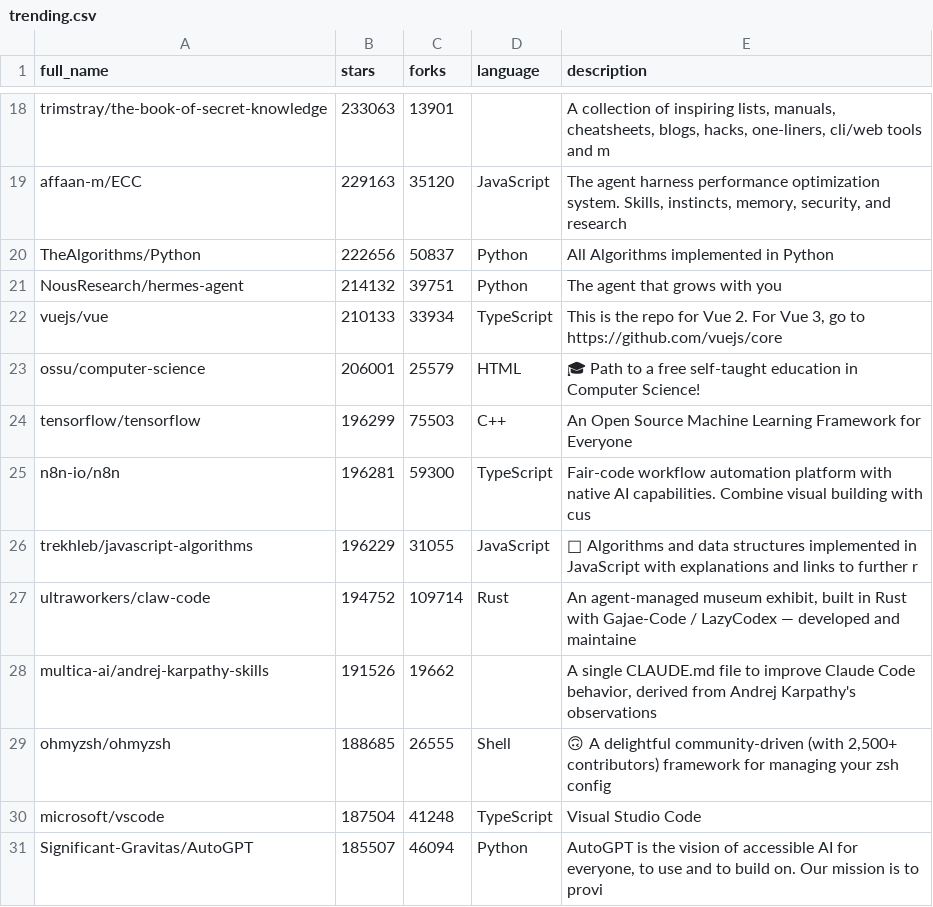
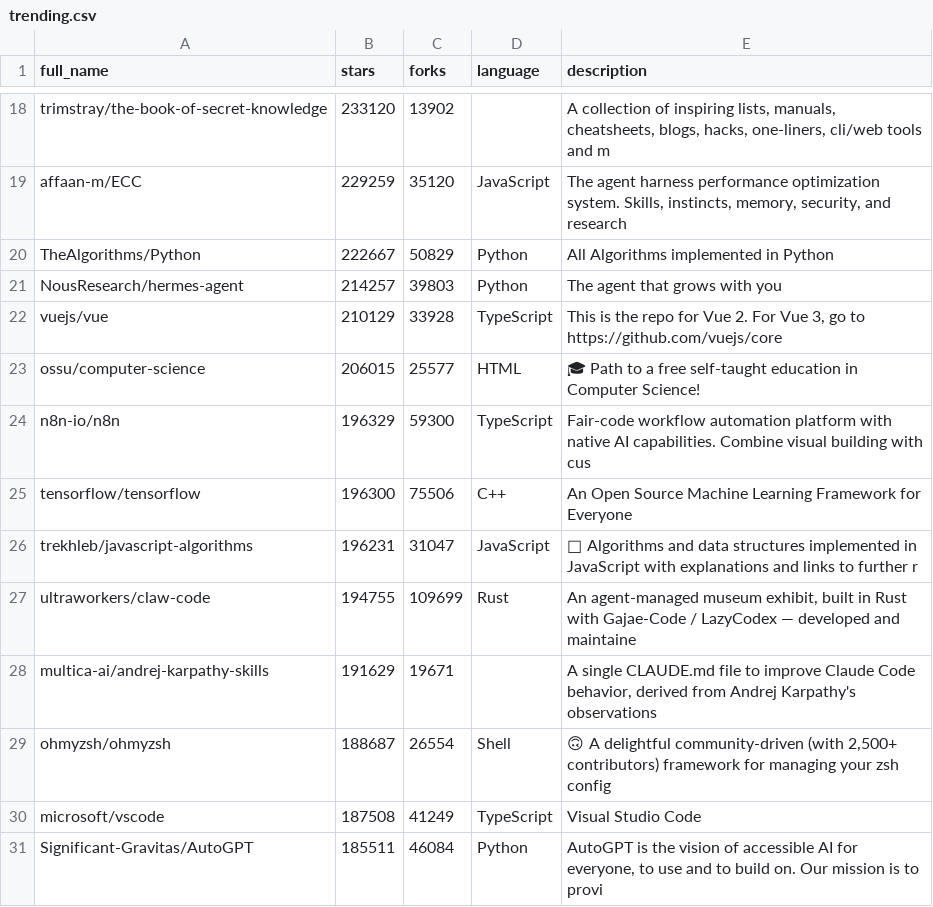
Before and after one commit to pengzz9527/trendsync-data, a CSV file: data/trending.csv, drawn as a sheet; only a part is shown, gaps mark what is left out; the diff covers the shown part only.

```diff
--- a/data/trending.csv
+++ b/data/trending.csv
@@ -18,14 +18,14 @@ full_name,stars,forks,language,description
-"trimstray/the-book-of-secret-knowledge",233063,13901,"","A collection of inspiring lists, manuals, cheatsheets, blogs, hacks, one-liners, cli/web tools and m"
-"affaan-m/ECC",229163,35120,"JavaScript","The agent harness performance optimization system. Skills, instincts, memory, security, and research"
-"TheAlgorithms/Python",222656,50837,"Python","All Algorithms implemented in Python"
-"NousResearch/hermes-agent",214132,39751,"Python","The agent that grows with you"
-"vuejs/vue",210133,33934,"TypeScript","This is the repo for Vue 2. For Vue 3, go to https://github.com/vuejs/core"
-"ossu/computer-science",206001,25579,"HTML","🎓 Path to a free self-taught education in Computer Science!"
-"tensorflow/tensorflow",196299,75503,"C++","An Open Source Machine Learning Framework for Everyone"
-"n8n-io/n8n",196281,59300,"TypeScript","Fair-code workflow automation platform with native AI capabilities. Combine visual building with cus"
-"trekhleb/javascript-algorithms",196229,31055,"JavaScript","📝 Algorithms and data structures implemented in JavaScript with explanations and links to further r"
-"ultraworkers/claw-code",194752,109714,"Rust","An agent-managed museum exhibit, built in Rust with Gajae-Code / LazyCodex — developed and maintaine"
-"multica-ai/andrej-karpathy-skills",191526,19662,"","A single CLAUDE.md file to improve Claude Code behavior, derived from Andrej Karpathy's observations"
-"ohmyzsh/ohmyzsh",188685,26555,"Shell","🙃   A delightful community-driven (with 2,500+ contributors) framework for managing your zsh config"
-"microsoft/vscode",187504,41248,"TypeScript","Visual Studio Code"
-"Significant-Gravitas/AutoGPT",185507,46094,"Python","AutoGPT is the vision of accessible AI for everyone, to use and to build on. Our mission is to provi"
+"trimstray/the-book-of-secret-knowledge",233120,13902,"","A collection of inspiring lists, manuals, cheatsheets, blogs, hacks, one-liners, cli/web tools and m"
+"affaan-m/ECC",229259,35120,"JavaScript","The agent harness performance optimization system. Skills, instincts, memory, security, and research"
+"TheAlgorithms/Python",222667,50829,"Python","All Algorithms implemented in Python"
+"NousResearch/hermes-agent",214257,39803,"Python","The agent that grows with you"
+"vuejs/vue",210129,33928,"TypeScript","This is the repo for Vue 2. For Vue 3, go to https://github.com/vuejs/core"
+"ossu/computer-science",206015,25577,"HTML","🎓 Path to a free self-taught education in Computer Science!"
+"n8n-io/n8n",196329,59300,"TypeScript","Fair-code workflow automation platform with native AI capabilities. Combine visual building with cus"
+"tensorflow/tensorflow",196300,75506,"C++","An Open Source Machine Learning Framework for Everyone"
+"trekhleb/javascript-algorithms",196231,31047,"JavaScript","📝 Algorithms and data structures implemented in JavaScript with explanations and links to further r"
+"ultraworkers/claw-code",194755,109699,"Rust","An agent-managed museum exhibit, built in Rust with Gajae-Code / LazyCodex — developed and maintaine"
+"multica-ai/andrej-karpathy-skills",191629,19671,"","A single CLAUDE.md file to improve Claude Code behavior, derived from Andrej Karpathy's observations"
+"ohmyzsh/ohmyzsh",188687,26554,"Shell","🙃   A delightful community-driven (with 2,500+ contributors) framework for managing your zsh config"
+"microsoft/vscode",187508,41249,"TypeScript","Visual Studio Code"
+"Significant-Gravitas/AutoGPT",185511,46084,"Python","AutoGPT is the vision of accessible AI for everyone, to use and to build on. Our mission is to provi"
```
Also changed, not shown: 32 edited cells elsewhere in this file.
